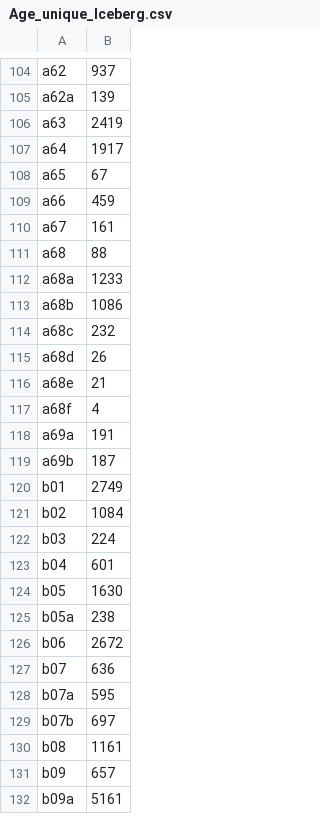
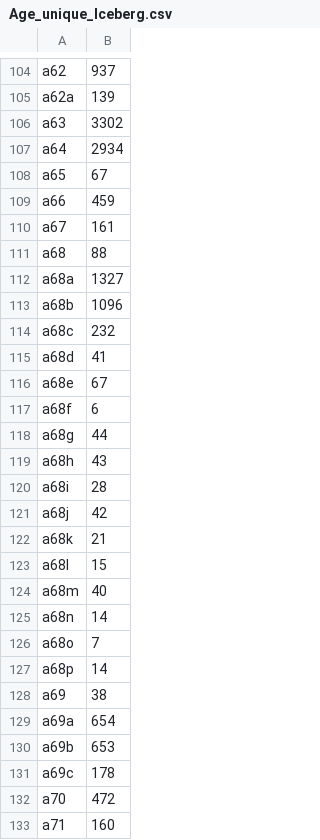
Before and after one commit to NicoSun/ScienceData, a CSV file: Icebergs/Age_unique_Iceberg.csv, drawn as a sheet; only a part is shown, gaps mark what is left out; the shorter side is filled out with more unchanged rows; the diff covers the shown part only.

```diff
--- a/Icebergs/Age_unique_Iceberg.csv
+++ b/Icebergs/Age_unique_Iceberg.csv
@@ -105,4 +105,4 @@ a62,937
 a62a,139
-a63,2419
-a64,1917
+a63,3302
+a64,2934
 a65,67
@@ -111,9 +111,23 @@ a67,161
 a68,88
-a68a,1233
-a68b,1086
+a68a,1327
+a68b,1096
 a68c,232
-a68d,26
-a68e,21
-a68f,4
-a69a,191
-a69b,187
+a68d,41
+a68e,67
+a68f,6
+a68g,44
+a68h,43
+a68i,28
+a68j,42
+a68k,21
+a68l,15
+a68m,40
+a68n,14
+a68o,7
+a68p,14
+a69,38
+a69a,654
+a69b,653
+a69c,178
+a70,472
+a71,160
```
Also changed, not shown: 26 added rows and 48 edited cells elsewhere in this file, Icebergs/Age_original_iceberg_to_last_fragment.csv, Icebergs/Distance.csv, 3 other files.
